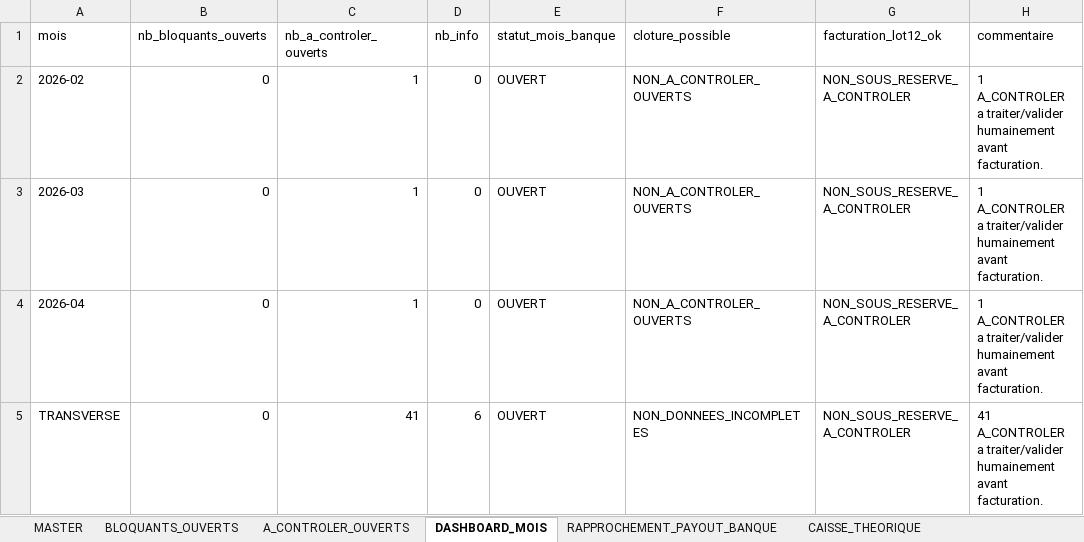
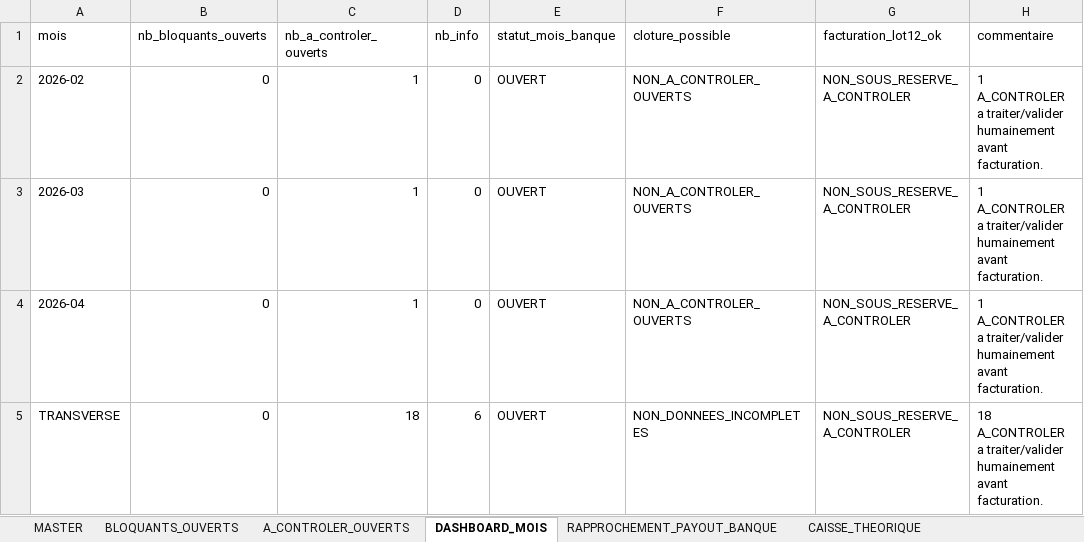
Before and after one commit to eschmitt27/hostaway-reporting, an Excel workbook: 02_TRAVAIL/Lot11_Controles/MASTER_CTRL_Coherence.xlsx, sheet DASHBOARD_MOIS, drawn as a sheet; values as stored, in another font and other column widths than the file's, no borders; the diff names each change by its address in the sheet, - before the commit and + after, or states it on an @@ line.

```diff
--- a/02_TRAVAIL/Lot11_Controles/MASTER_CTRL_Coherence.xlsx (sheet DASHBOARD_MOIS)
+++ b/02_TRAVAIL/Lot11_Controles/MASTER_CTRL_Coherence.xlsx (sheet DASHBOARD_MOIS)
-C5 (nb_a_controler_ouverts): 41
+C5 (nb_a_controler_ouverts): 18
-H5 (commentaire): 41 A_CONTROLER a…
+H5 (commentaire): 18 A_CONTROLER a…
```
Also changed, not shown: sheet A_CONTROLER_OUVERTS, sheet MASTER, 02_TRAVAIL/Lot12_Factures/MASTER_FACT_Proprietaires.xlsx, 1 other file.
